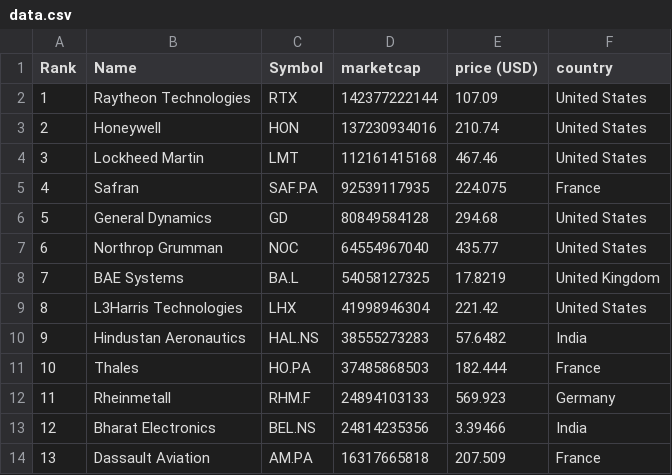
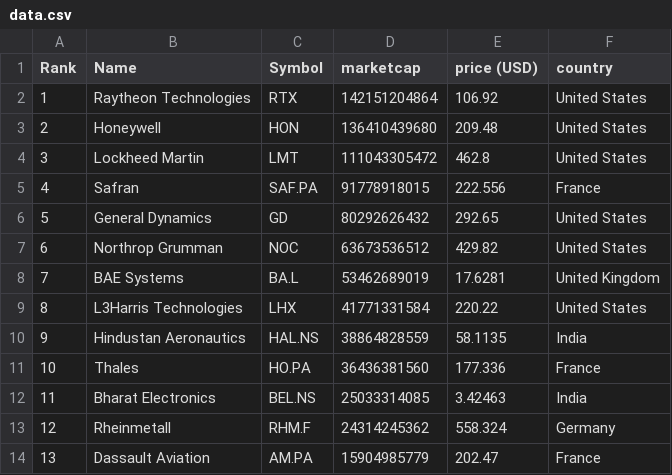
Before and after one commit to carmeloezequiel/taller, a CSV file: data.csv, drawn as a sheet; only a part is shown; the diff covers the shown part only.

```diff
--- a/data.csv
+++ b/data.csv
@@ -1,14 +1,14 @@
 "Rank","Name","Symbol","marketcap","price (USD)","country"
-"1","Raytheon Technologies","RTX","142377222144","107.09","United States"
-"2","Honeywell","HON","137230934016","210.74","United States"
-"3","Lockheed Martin","LMT","112161415168","467.46","United States"
-"4","Safran","SAF.PA","92539117935","224.075","France"
-"5","General Dynamics","GD","80849584128","294.68","United States"
-"6","Northrop Grumman","NOC","64554967040","435.77","United States"
-"7","BAE Systems","BA.L","54058127325","17.8219","United Kingdom"
-"8","L3Harris Technologies","LHX","41998946304","221.42","United States"
-"9","Hindustan Aeronautics","HAL.NS","38555273283","57.6482","India"
-"10","Thales","HO.PA","37485868503","182.444","France"
-"11","Rheinmetall","RHM.F","24894103133","569.923","Germany"
-"12","Bharat Electronics","BEL.NS","24814235356","3.39466","India"
-"13","Dassault Aviation","AM.PA","16317665818","207.509","France"
+"1","Raytheon Technologies","RTX","142151204864","106.92","United States"
+"2","Honeywell","HON","136410439680","209.48","United States"
+"3","Lockheed Martin","LMT","111043305472","462.8","United States"
+"4","Safran","SAF.PA","91778918015","222.556","France"
+"5","General Dynamics","GD","80292626432","292.65","United States"
+"6","Northrop Grumman","NOC","63673536512","429.82","United States"
+"7","BAE Systems","BA.L","53462689019","17.6281","United Kingdom"
+"8","L3Harris Technologies","LHX","41771331584","220.22","United States"
+"9","Hindustan Aeronautics","HAL.NS","38864828559","58.1135","India"
+"10","Thales","HO.PA","36436381560","177.336","France"
+"11","Bharat Electronics","BEL.NS","25033314085","3.42463","India"
+"12","Rheinmetall","RHM.F","24314245362","558.324","Germany"
+"13","Dassault Aviation","AM.PA","15904985779","202.47","France"
```
Also changed, not shown: 40 edited cells elsewhere in this file, categorized_data.csv.
